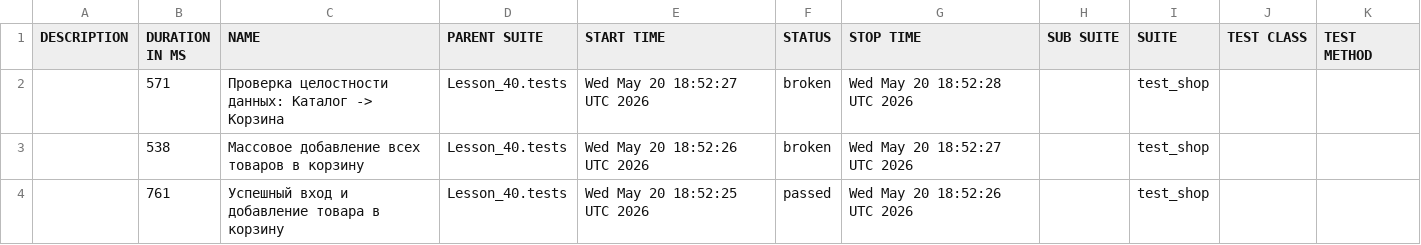
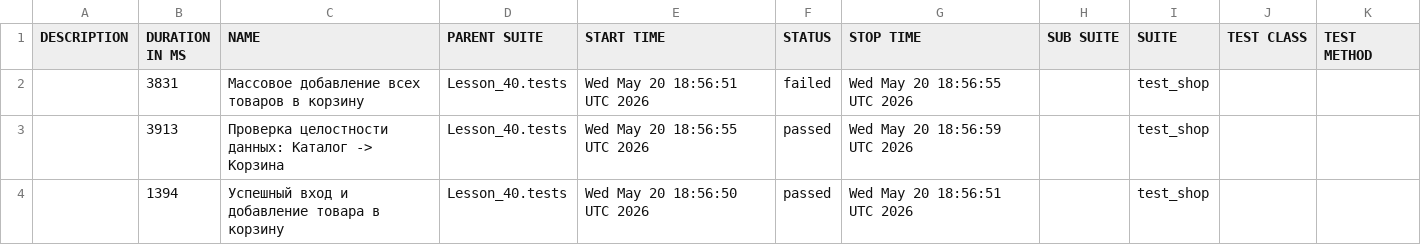
Before and after one commit to zamirovskiyv/automation, a CSV file: data/suites.csv, drawn as a sheet.

```diff
--- a/data/suites.csv
+++ b/data/suites.csv
@@ -1,4 +1,4 @@
 "DESCRIPTION","DURATION IN MS","NAME","PARENT SUITE","START TIME","STATUS","STOP TIME","SUB SUITE","SUITE","TEST CLASS","TEST METHOD"
-"","571","Проверка целостности данных: Каталог -> Корзина","Lesson_40.tests","Wed May 20 18:52:27 UTC 2026","broken","Wed May 20 18:52:28 UTC 2026","","test_shop","",""
-"","538","Массовое добавление всех товаров в корзину","Lesson_40.tests","Wed May 20 18:52:26 UTC 2026","broken","Wed May 20 18:52:27 UTC 2026","","test_shop","",""
-"","761","Успешный вход и добавление товара в корзину","Lesson_40.tests","Wed May 20 18:52:25 UTC 2026","passed","Wed May 20 18:52:26 UTC 2026","","test_shop","",""
+"","3831","Массовое добавление всех товаров в корзину","Lesson_40.tests","Wed May 20 18:56:51 UTC 2026","failed","Wed May 20 18:56:55 UTC 2026","","test_shop","",""
+"","3913","Проверка целостности данных: Каталог -> Корзина","Lesson_40.tests","Wed May 20 18:56:55 UTC 2026","passed","Wed May 20 18:56:59 UTC 2026","","test_shop","",""
+"","1394","Успешный вход и добавление товара в корзину","Lesson_40.tests","Wed May 20 18:56:50 UTC 2026","passed","Wed May 20 18:56:51 UTC 2026","","test_shop","",""
```
Also changed, not shown: data/behaviors.csv, 32 other files.
